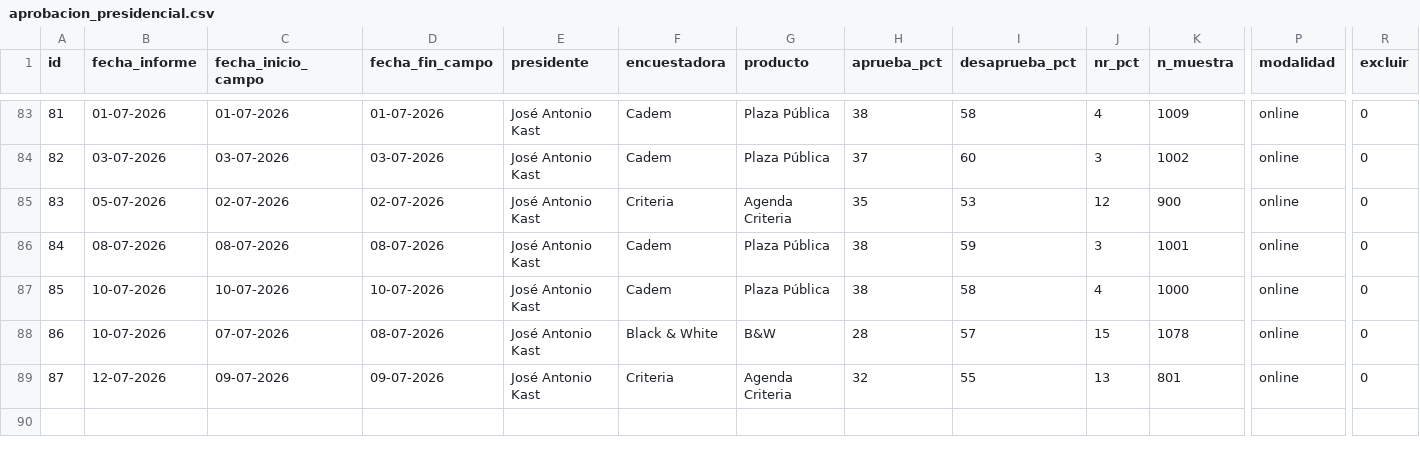
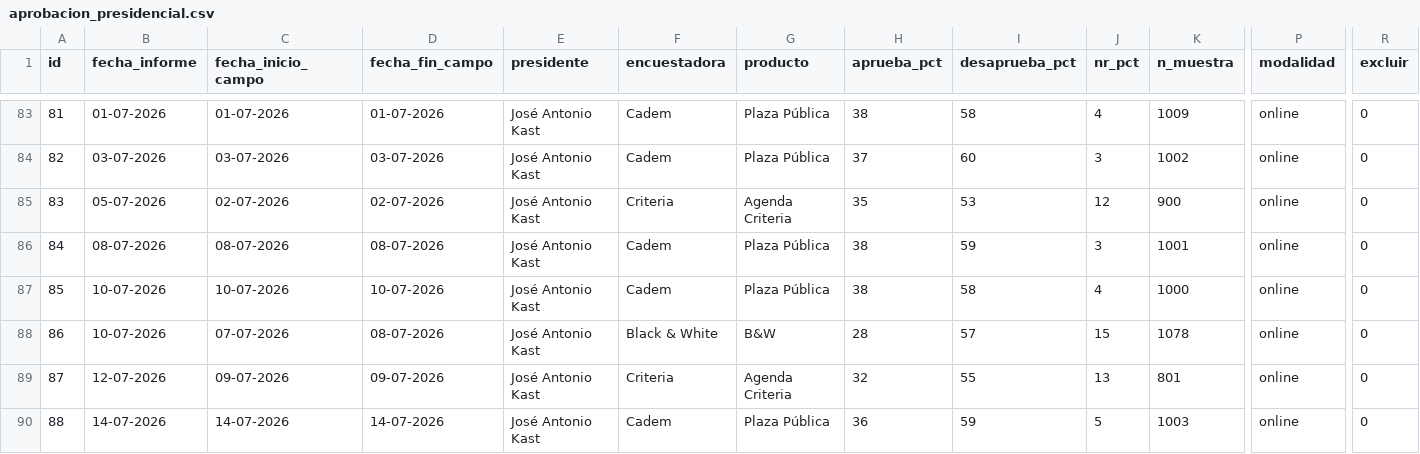
Before and after one commit to cbuzeta/aprobacion-presidencial, a CSV file: data/aprobacion_presidencial.csv, drawn as a sheet; only a part is shown, gaps mark what is left out; rows hold the shown columns only; the diff names each change by its address in the sheet, - before the commit and + after, or states it on an @@ line.

```diff
--- a/data/aprobacion_presidencial.csv
+++ b/data/aprobacion_presidencial.csv
+row 90: 88 | 14-07-2026 | 14-07-2026 | 14-07-2026 | José Antonio Kast | Cadem | Plaza Pública | 36 | 59 | 5 | 1003 | online | 0
```
Also changed, not shown: 1 other file.
